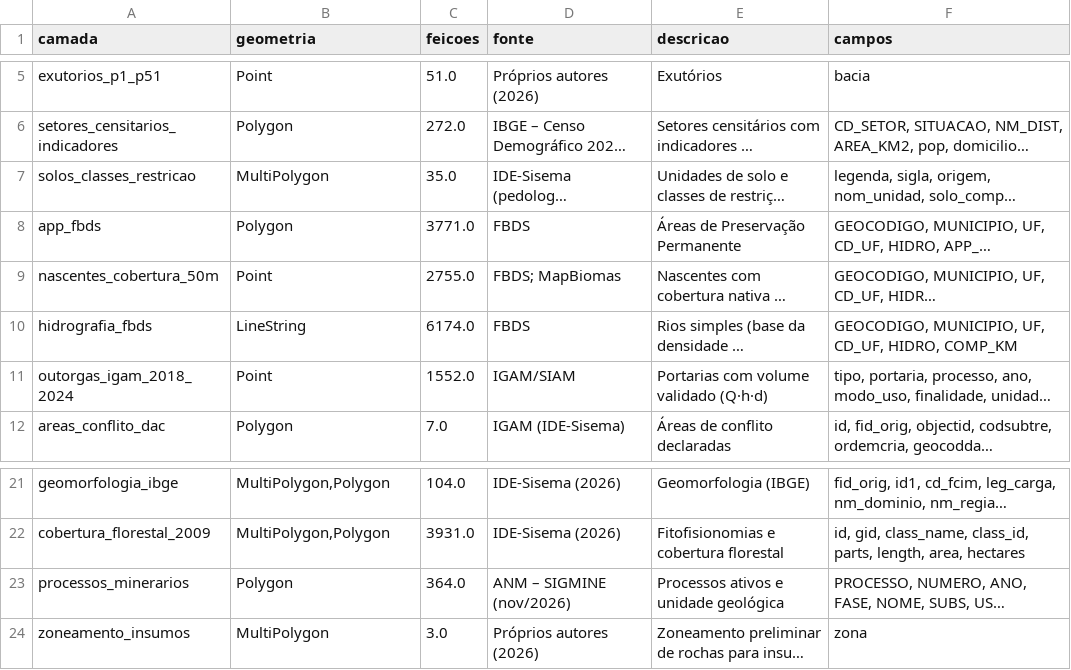
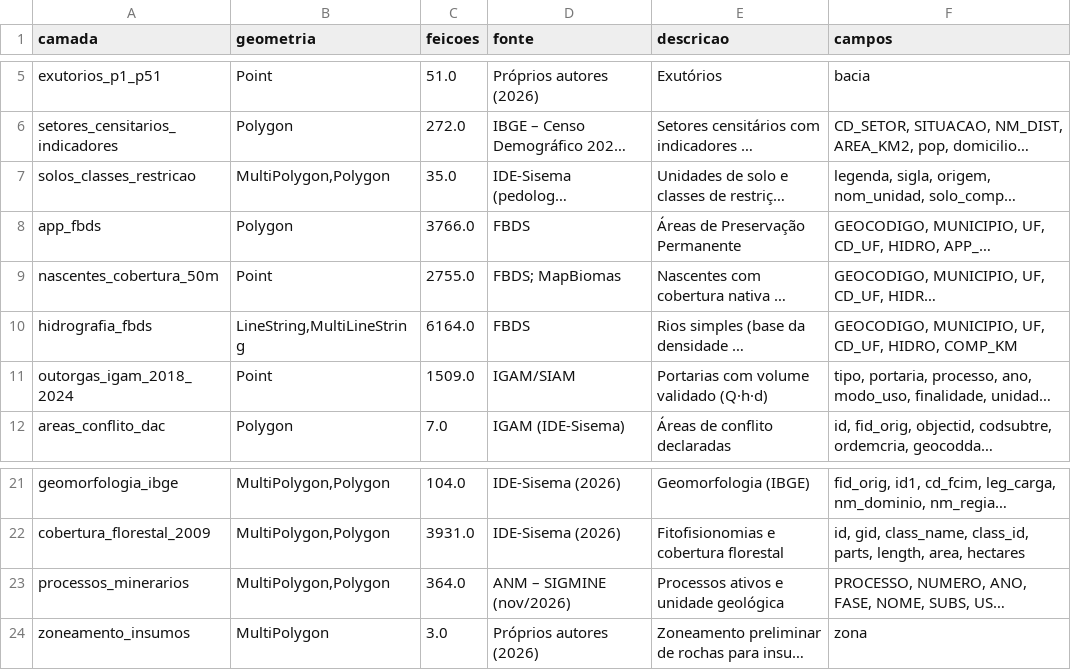
Before and after one commit to antoverps/webgis-araguari, a CSV file: dicionario_camadas.csv, drawn as a sheet; only a part is shown, gaps mark what is left out; long unchanged cells end in …; the diff names each change by its address in the sheet, - before the commit and + after, or states it on an @@ line.

Commit message:
Camadas restritas ao município e às sub-bacias

```diff
--- a/dicionario_camadas.csv
+++ b/dicionario_camadas.csv
-B7 (geometria): MultiPolygon
+B7 (geometria): MultiPolygon,Polygon
-C8 (feicoes): 3771.0
+C8 (feicoes): 3766.0
-B10 (geometria): LineString
+B10 (geometria): LineString,MultiLineString
-C10 (feicoes): 6174.0
+C10 (feicoes): 6164.0
-C11 (feicoes): 1552.0
+C11 (feicoes): 1509.0
-B23 (geometria): Polygon
+B23 (geometria): MultiPolygon,Polygon
```
Also changed, not shown: 17 other files.
